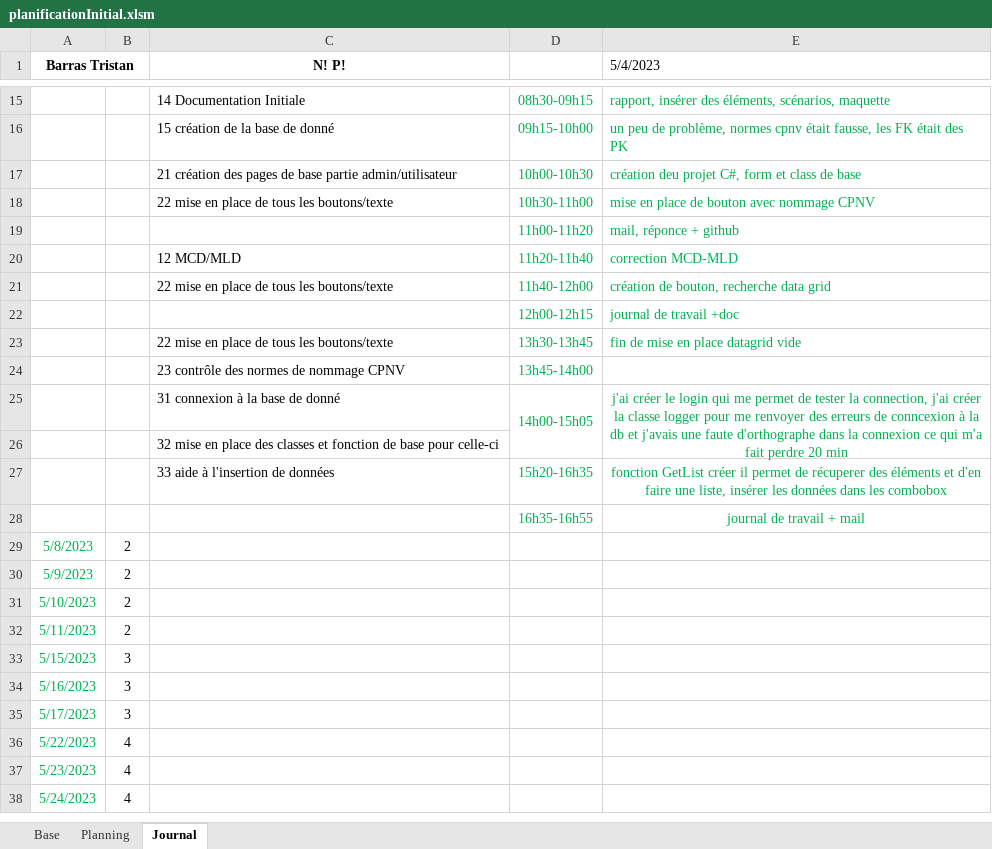
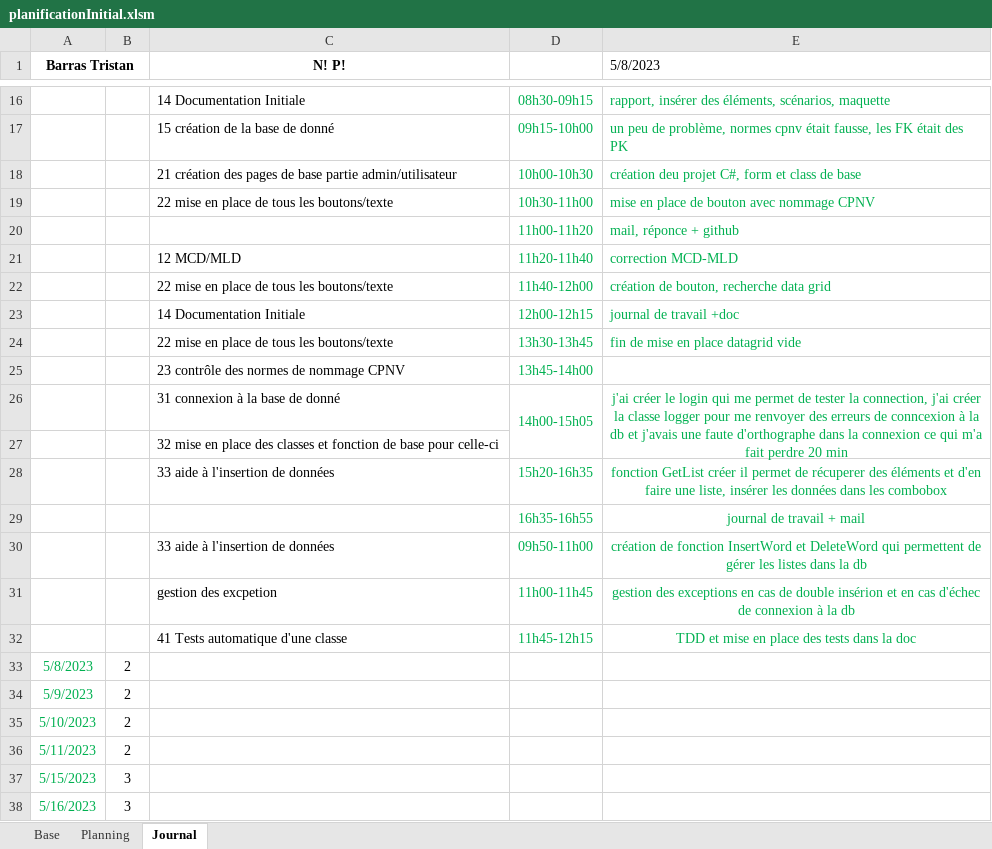
Before and after one commit to Tristan1403/GestionInventaireInformatiqueTPI, an Excel workbook: documentation/planificationInitial.xlsm, sheet Journal, drawn as a sheet; only a part is shown, gaps mark what is left out; the shorter side is filled out with more unchanged rows; values as stored, in another font and other column widths than the file's, no borders; charts and pictures not drawn; addresses are those after the commit; the diff names each change by its address in the sheet, - before the commit and + after, or states it on an @@ line.

Commit message:
fonction addword deleteword début de tdd

```diff
--- a/documentation/planificationInitial.xlsm (sheet Journal)
+++ b/documentation/planificationInitial.xlsm (sheet Journal)
-E1: 5/4/2023
+E1: 5/8/2023
-C23 (N! P!): (empty)
+C23 (N! P!): 14 Documentation Initiale
+row 30:  |  | 33 aide à l'insertion de données | 09h50-11h00 | création de fonction InsertWord et DeleteWord qui permettent de gérer les listes dans la db
+row 31:  |  | gestion des excpetion | 11h00-11h45 | gestion des exceptions en cas de double insérion et en cas d'échec de connexion à la db
+row 32:  |  | 41 Tests automatique d'une classe | 11h45-12h15 | TDD et mise en place des tests dans la doc
```
Also changed, not shown: sheet Planning, formulas that keep their value, hidden cells, 12 other files.
